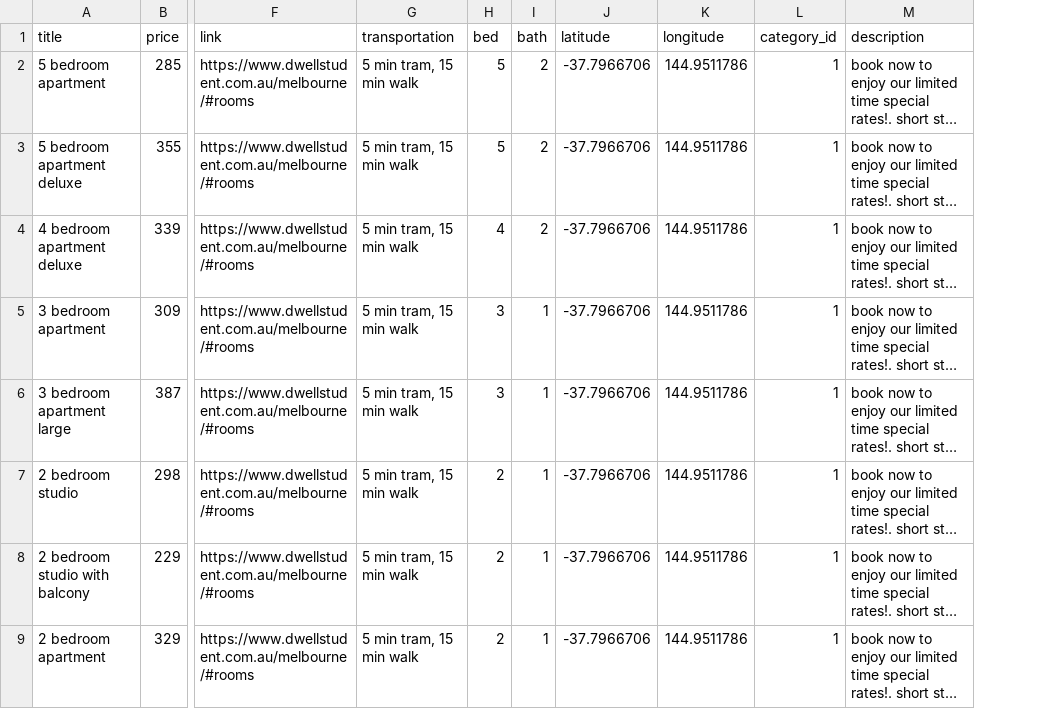
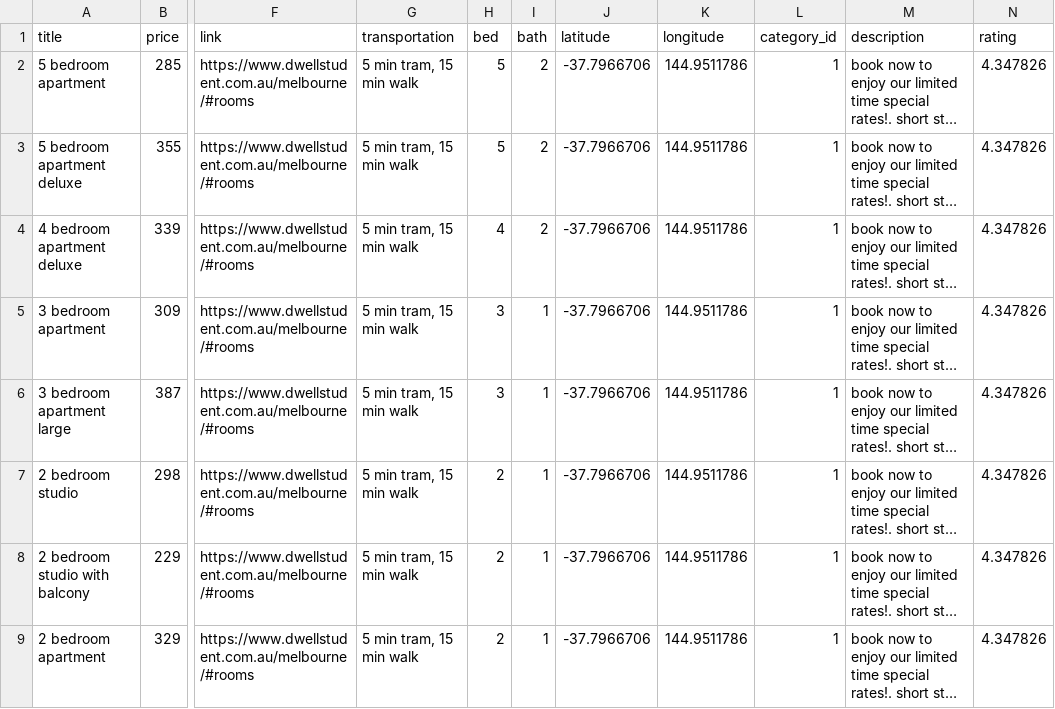
Before and after one commit to Melbourne-Backpack/datasets, a CSV file: data/interim/housing.csv, drawn as a sheet; only a part is shown, gaps mark what is left out; long unchanged cells end in …; the diff names each change by its address in the sheet, - before the commit and + after, or states it on an @@ line.

Commit message:
added rating for housing collection

```diff
--- a/data/interim/housing.csv
+++ b/data/interim/housing.csv
+column N (rating), rows 2-9: all 4.347826
```
Also changed, not shown: 3 other files.
